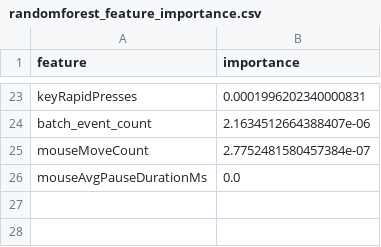
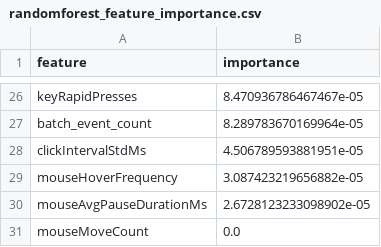
Before and after one commit to RBdishoo/HumanGuard, a CSV file: models/trained/randomforest_feature_importance.csv, drawn as a sheet; only a part is shown, gaps mark what is left out; removed rows and columns are numbered as before the commit, all else as after; the diff covers the shown part only; the diff names each change by its address in the sheet, - before the commit and + after, or states it on an @@ line.

```diff
--- a/models/trained/randomforest_feature_importance.csv
+++ b/models/trained/randomforest_feature_importance.csv
-B26 (importance): 0.0001996202340000831
+B26 (importance): 8.470936786467467e-05
-B27 (importance): 2.1634512664388407e-06
+B27 (importance): 8.289783670169964e-05
-row 25: mouseMoveCount | 2.7752481580457384e-07
+row 28: clickIntervalStdMs | 4.506789593881951e-05
+row 29: mouseHoverFrequency | 3.087423219656882e-05
-B30 (importance): 0.0
+B30 (importance): 2.6728123233098902e-05
+row 31: mouseMoveCount | 0.0
```
Also changed, not shown: 16 added rows, 13 removed rows and 8 edited cells elsewhere in this file, models/trained/logisticregression_feature_importance.csv, models/trained/xgboost_feature_importance.csv, 10 other files.
